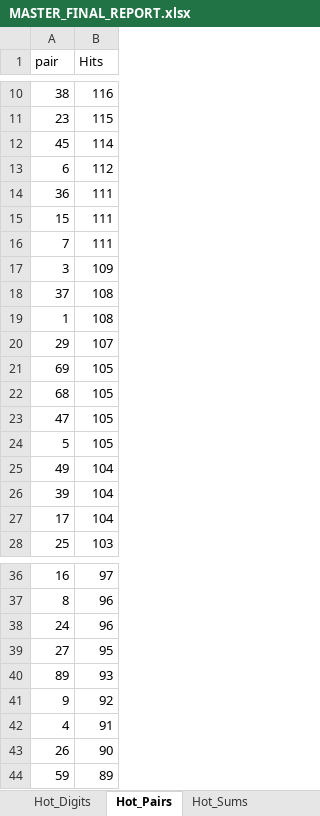
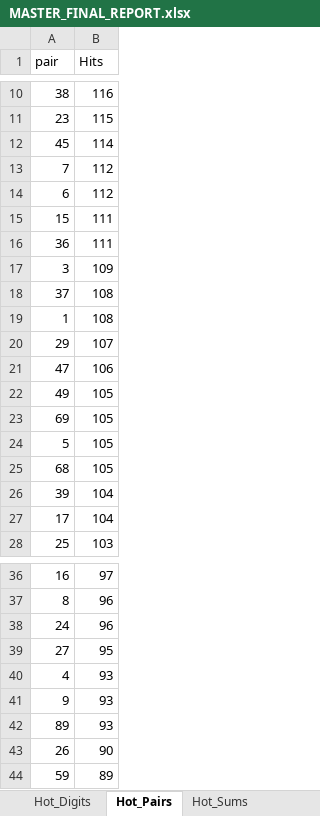
Before and after one commit to ArkTechCore/nj-pick3-lab, an Excel workbook: data/reports/MASTER_FINAL_REPORT.xlsx, sheet Hot_Pairs, drawn as a sheet; only a part is shown, gaps mark what is left out; values as stored, in another font and other column widths than the file's, no borders; removed rows and columns are numbered as before the commit, all else as after; the diff names each change by its address in the sheet, - before the commit and + after, or states it on an @@ line.

```diff
--- a/data/reports/MASTER_FINAL_REPORT.xlsx (sheet Hot_Pairs)
+++ b/data/reports/MASTER_FINAL_REPORT.xlsx (sheet Hot_Pairs)
+row 13: 7 | 112
-row 16: 7 | 111
+row 21: 47 | 106
+row 22: 49 | 105
-row 23: 47 | 105
-row 25: 49 | 104
+row 40: 4 | 93
+row 41: 9 | 93
-row 41: 9 | 92
-row 42: 4 | 91
```
Also changed, not shown: sheet Top_25_Master, sheet Skip_Tracker, sheet Top_25_Candidates, sheet Rolling_100_Pairs, sheet Evening_Hot_Pairs, sheet Midday_Hot_Pairs, 2 more sheets, data/reports/PHASE_11_MASTER_SCORING.xlsx, data/reports/PHASE_2_VALIDATION_REPORT.xlsx, 11 other files.
